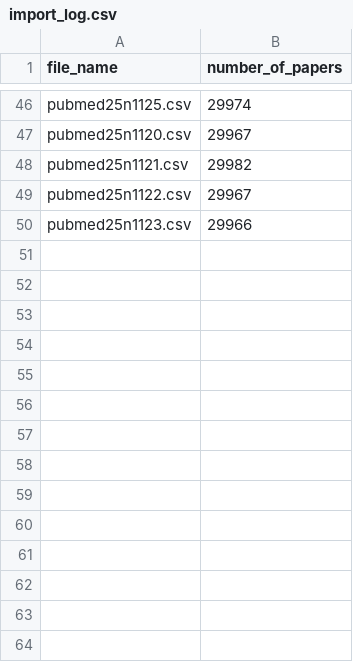
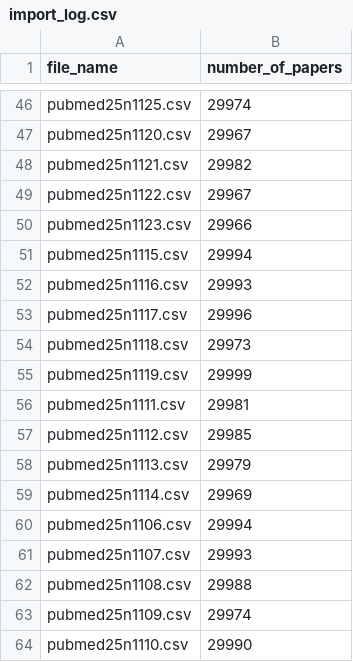
Before and after one commit to harinin616/ipapers.ai, a CSV file: backend/scripts/import_log.csv, drawn as a sheet; only a part is shown, gaps mark what is left out.

```diff
--- a/backend/scripts/import_log.csv
+++ b/backend/scripts/import_log.csv
@@ -50 +50,15 @@ pubmed25n1122.csv,29967
 pubmed25n1123.csv,29966
+pubmed25n1115.csv,29994
+pubmed25n1116.csv,29993
+pubmed25n1117.csv,29996
+pubmed25n1118.csv,29973
+pubmed25n1119.csv,29999
+pubmed25n1111.csv,29981
+pubmed25n1112.csv,29985
+pubmed25n1113.csv,29979
+pubmed25n1114.csv,29969
+pubmed25n1106.csv,29994
+pubmed25n1107.csv,29993
+pubmed25n1108.csv,29988
+pubmed25n1109.csv,29974
+pubmed25n1110.csv,29990
```
Also changed, not shown: 2 other files.
